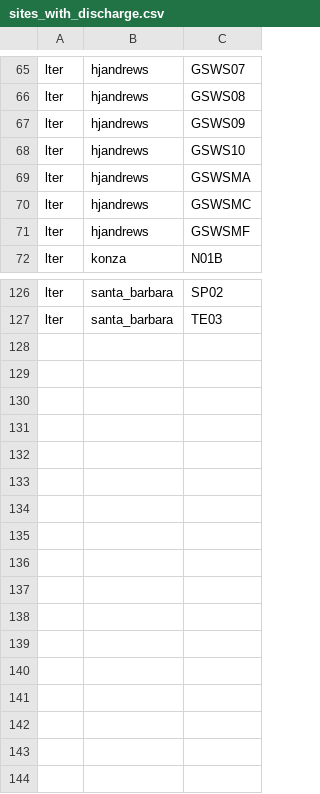
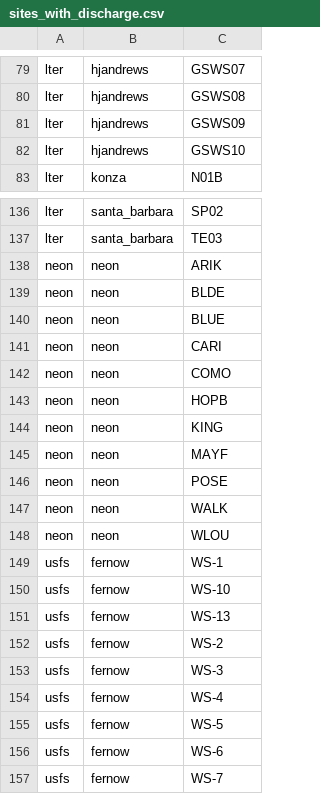
Before and after one commit to HBEF/hbef, a CSV file: watershed_exploration/data/general/sites_with_discharge.csv, drawn as a sheet; only a part is shown, gaps mark what is left out; the diff covers the shown part only.

```diff
--- a/watershed_exploration/data/general/sites_with_discharge.csv
+++ b/watershed_exploration/data/general/sites_with_discharge.csv
@@ -68,5 +82,2 @@ lter,hjandrews,GSWS09
 lter,hjandrews,GSWS10
-lter,hjandrews,GSWSMA
-lter,hjandrews,GSWSMC
-lter,hjandrews,GSWSMF
 lter,konza,N01B
@@ -127 +137,21 @@ lter,santa_barbara,SP02
 lter,santa_barbara,TE03
+neon,neon,ARIK
+neon,neon,BLDE
+neon,neon,BLUE
+neon,neon,CARI
+neon,neon,COMO
+neon,neon,HOPB
+neon,neon,KING
+neon,neon,MAYF
+neon,neon,POSE
+neon,neon,WALK
+neon,neon,WLOU
+usfs,fernow,WS-1
+usfs,fernow,WS-10
+usfs,fernow,WS-13
+usfs,fernow,WS-2
+usfs,fernow,WS-3
+usfs,fernow,WS-4
+usfs,fernow,WS-5
+usfs,fernow,WS-6
+usfs,fernow,WS-7
```
Also changed, not shown: 14 added rows and 1 removed row elsewhere in this file, 30 other files.
